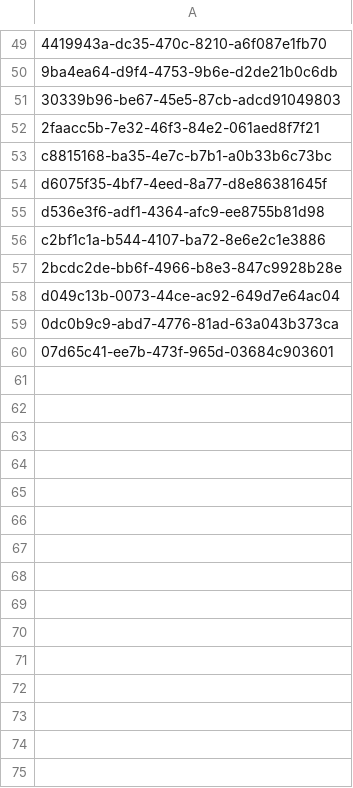
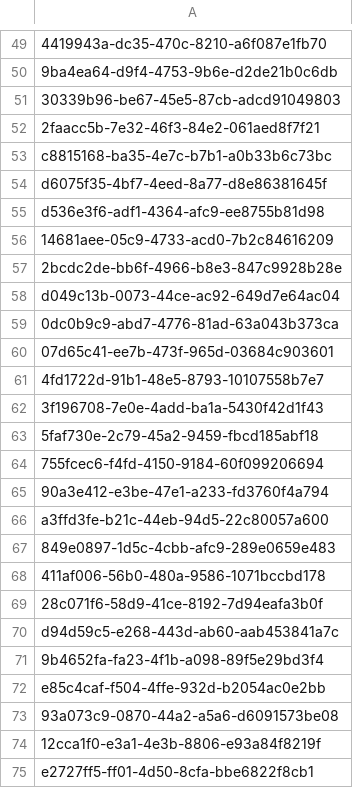
Before and after one commit to ivancamps/defi-lp-landscape, a CSV file: pool_ids.csv, drawn as a sheet; only a part is shown, gaps mark what is left out.

Commit message:
new pools added

```diff
--- a/pool_ids.csv
+++ b/pool_ids.csv
@@ -55,3 +55,3 @@ d6075f35-4bf7-4eed-8a77-d8e86381645f
 d536e3f6-adf1-4364-afc9-ee8755b81d98
-c2bf1c1a-b544-4107-ba72-8e6e2c1e3886
+14681aee-05c9-4733-acd0-7b2c84616209
 2bcdc2de-bb6f-4966-b8e3-847c9928b28e
@@ -60 +60,16 @@ d049c13b-0073-44ce-ac92-649d7e64ac04
 07d65c41-ee7b-473f-965d-03684c903601
+4fd1722d-91b1-48e5-8793-10107558b7e7
+3f196708-7e0e-4add-ba1a-5430f42d1f43
+5faf730e-2c79-45a2-9459-fbcd185abf18
+755fcec6-f4fd-4150-9184-60f099206694
+90a3e412-e3be-47e1-a233-fd3760f4a794
+a3ffd3fe-b21c-44eb-94d5-22c80057a600
+849e0897-1d5c-4cbb-afc9-289e0659e483
+411af006-56b0-480a-9586-1071bccbd178
+28c071f6-58d9-41ce-8192-7d94eafa3b0f
+d94d59c5-e268-443d-ab60-aab453841a7c
+9b4652fa-fa23-4f1b-a098-89f5e29bd3f4
+e85c4caf-f504-4ffe-932d-b2054ac0e2bb
+93a073c9-0870-44a2-a5a6-d6091573be08
+12cca1f0-e3a1-4e3b-8806-e93a84f8219f
+e2727ff5-ff01-4d50-8cfa-bbe6822f8cb1
```
Also changed, not shown: hyusd_peers_ids.csv, 2 other files.
